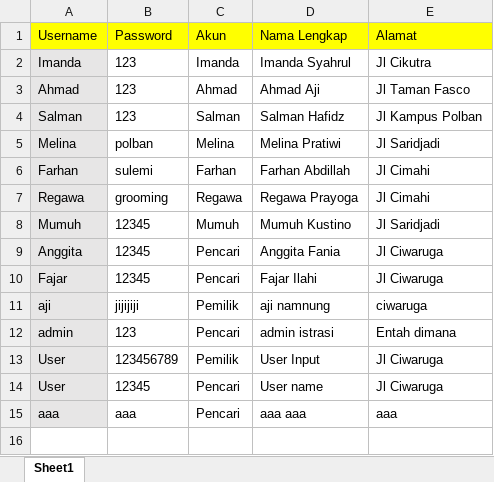
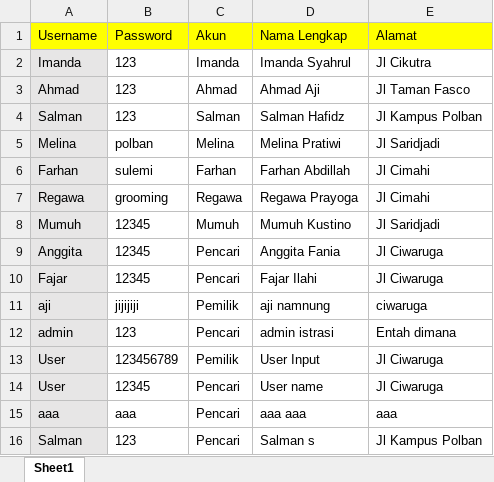
Before and after one commit to fadlytr/Proyek1_Kosqu, an Excel workbook: Source/kosque/build/classes/data/UserData.xlsx, sheet Sheet1, drawn as a sheet; values as stored, in another font and other column widths than the file's, no borders; the diff names each change by its address in the sheet, - before the commit and + after, or states it on an @@ line.

```diff
--- a/Source/kosque/build/classes/data/UserData.xlsx (sheet Sheet1)
+++ b/Source/kosque/build/classes/data/UserData.xlsx (sheet Sheet1)
+row 16: Salman | 123 | Pencari | Salman s | Jl Kampus Polban
```
Also changed, not shown: Source/kosque/src/data/UserData.xlsx, 54 other files.
